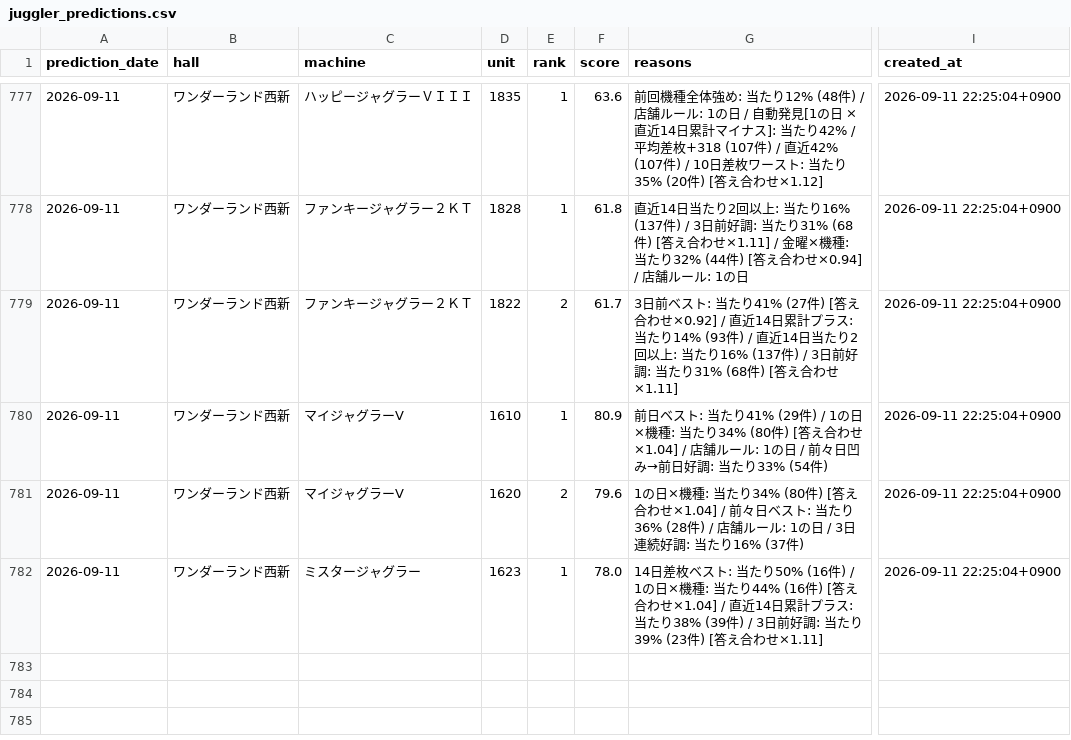
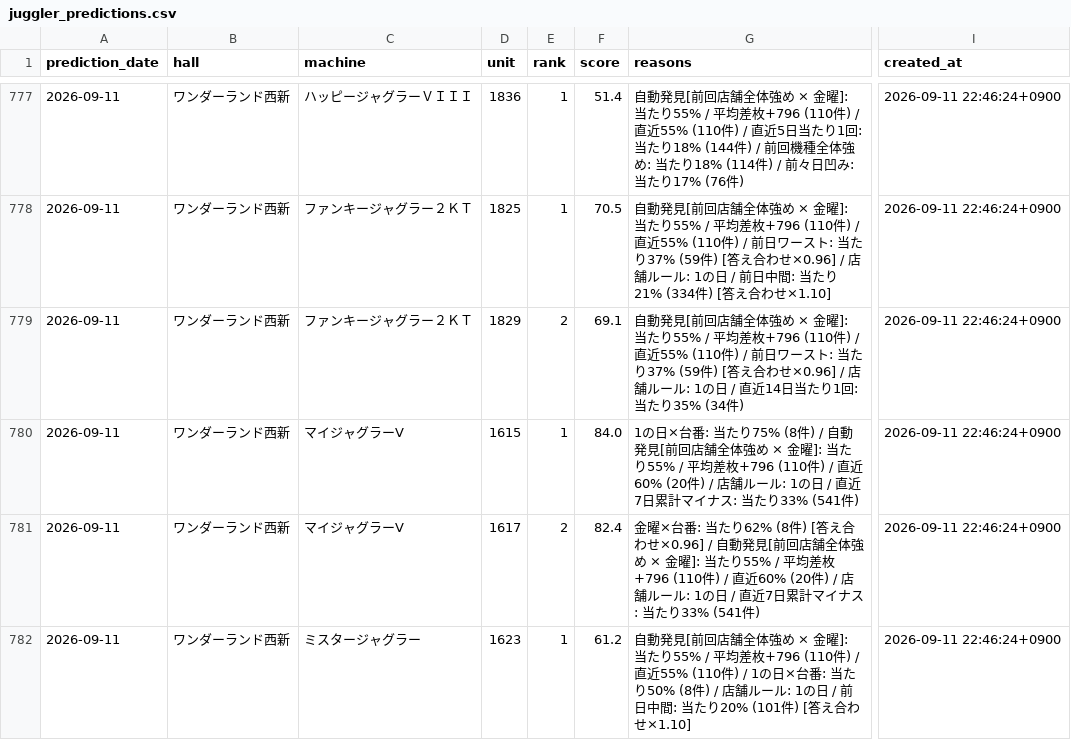
Before and after one commit to slotool/budougari, a CSV file: data/juggler_predictions.csv, drawn as a sheet; only a part is shown, gaps mark what is left out; the diff covers the shown part only; the diff names each change by its address in the sheet, - before the commit and + after, or states it on an @@ line.

```diff
--- a/data/juggler_predictions.csv
+++ b/data/juggler_predictions.csv
-D777 (unit): 1835
+D777 (unit): 1836
-F777 (score): 63.6
+F777 (score): 51.4
-G777 (reasons): 前回機種全体強め: 当たり12% (48件) / 店舗ルール: 1の日 / 自動発見[1の日 × 直近14日累計マイナス]: 当たり42% / 平均差枚+318 (107件) / 直近42% (107件) / 10日差枚ワースト: 当たり35% (20件) [答え合わせ×1.12]
+G777 (reasons): 自動発見[前回店舗全体強め × 金曜]: 当たり55% / 平均差枚+796 (110件) / 直近55% (110件) / 直近5日当たり1回: 当たり18% (144件) / 前回機種全体強め: 当たり18% (114件) / 前々日凹み: 当たり17% (76件)
-I777:I782 (created_at): 2026-09-11 22:25:04+0900
+I777:I782 (created_at): 2026-09-11 22:46:24+0900
-D778 (unit): 1828
+D778 (unit): 1825
-F778 (score): 61.8
+F778 (score): 70.5
-G778 (reasons): 直近14日当たり2回以上: 当たり16% (137件) / 3日前好調: 当たり31% (68件) [答え合わせ×1.11] / 金曜×機種: 当たり32% (44件) [答え合わせ×0.94] / 店舗ルール: 1の日
+G778 (reasons): 自動発見[前回店舗全体強め × 金曜]: 当たり55% / 平均差枚+796 (110件) / 直近55% (110件) / 前日ワースト: 当たり37% (59件) [答え合わせ×0.96] / 店舗ルール: 1の日 / 前日中間: 当たり21% (334件) [答え合わせ×1.10]
-D779 (unit): 1822
+D779 (unit): 1829
-F779 (score): 61.7
+F779 (score): 69.1
-G779 (reasons): 3日前ベスト: 当たり41% (27件) [答え合わせ×0.92] / 直近14日累計プラス: 当たり14% (93件) / 直近14日当たり2回以上: 当たり16% (137件) / 3日前好調: 当たり31% (68件) [答え合わせ×1.11]
+G779 (reasons): 自動発見[前回店舗全体強め × 金曜]: 当たり55% / 平均差枚+796 (110件) / 直近55% (110件) / 前日ワースト: 当たり37% (59件) [答え合わせ×0.96] / 店舗ルール: 1の日 / 直近14日当たり1回: 当たり35% (34件)
-D780 (unit): 1610
+D780 (unit): 1615
-F780 (score): 80.9
+F780 (score): 84.0
-G780 (reasons): 前日ベスト: 当たり41% (29件) / 1の日×機種: 当たり34% (80件) [答え合わせ×1.04] / 店舗ルール: 1の日 / 前々日凹み→前日好調: 当たり33% (54件)
+G780 (reasons): 1の日×台番: 当たり75% (8件) / 自動発見[前回店舗全体強め × 金曜]: 当たり55% / 平均差枚+796 (110件) / 直近60% (20件) / 店舗ルール: 1の日 / 直近7日累計マイナス: 当たり33% (541件)
-D781 (unit): 1620
+D781 (unit): 1617
-F781 (score): 79.6
+F781 (score): 82.4
-G781 (reasons): 1の日×機種: 当たり34% (80件) [答え合わせ×1.04] / 前々日ベスト: 当たり36% (28件) / 店舗ルール: 1の日 / 3日連続好調: 当たり16% (37件)
+G781 (reasons): 金曜×台番: 当たり62% (8件) [答え合わせ×0.96] / 自動発見[前回店舗全体強め × 金曜]: 当たり55% / 平均差枚+796 (110件) / 直近60% (20件) / 店舗ルール: 1の日 / 直近7日累計マイナス: 当たり33% (541件)
-F782 (score): 78.0
+F782 (score): 61.2
-G782 (reasons): 14日差枚ベスト: 当たり50% (16件) / 1の日×機種: 当たり44% (16件) [答え合わせ×1.04] / 直近14日累計プラス: 当たり38% (39件) / 3日前好調: 当たり39% (23件) [答え合わせ×1.11]
+G782 (reasons): 自動発見[前回店舗全体強め × 金曜]: 当たり55% / 平均差枚+796 (110件) / 直近55% (110件) / 1の日×台番: 当たり50% (8件) / 店舗ルール: 1の日 / 前日中間: 当たり20% (101件) [答え合わせ×1.10]
```
Also changed, not shown: 41 edited cells elsewhere in this file, 8 other files.
